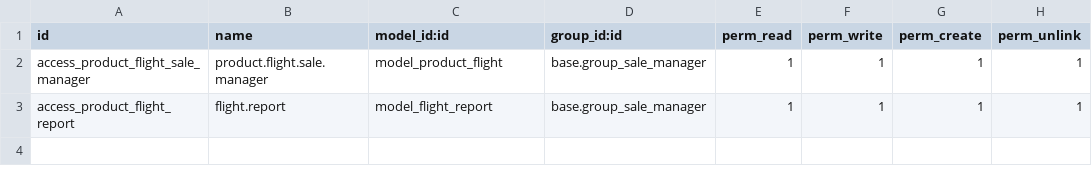
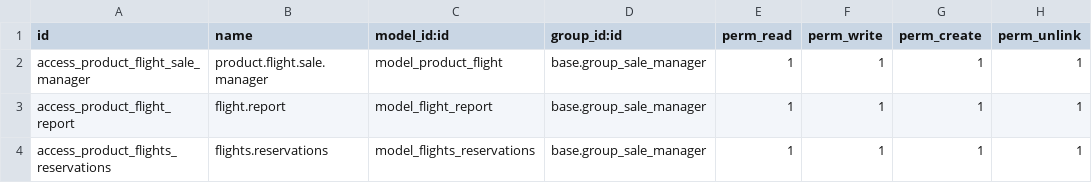
Before and after one commit to SpreeTravel/openerp_travel, a CSV file: travel_flight/security/ir.model.access.csv, drawn as a sheet.

```diff
--- a/travel_flight/security/ir.model.access.csv
+++ b/travel_flight/security/ir.model.access.csv
@@ -3 +3,2 @@ access_product_flight_sale_manager,product.flight.sale.manager,model_product_fli
 access_product_flight_report,flight.report,model_flight_report,base.group_sale_manager,1,1,1,1
+access_product_flights_reservations,flights.reservations,model_flights_reservations,base.group_sale_manager,1,1,1,1
```
Also changed, not shown: travel_car/security/ir.model.access.csv, travel_core/security/ir.model.access.csv, 56 other files.
